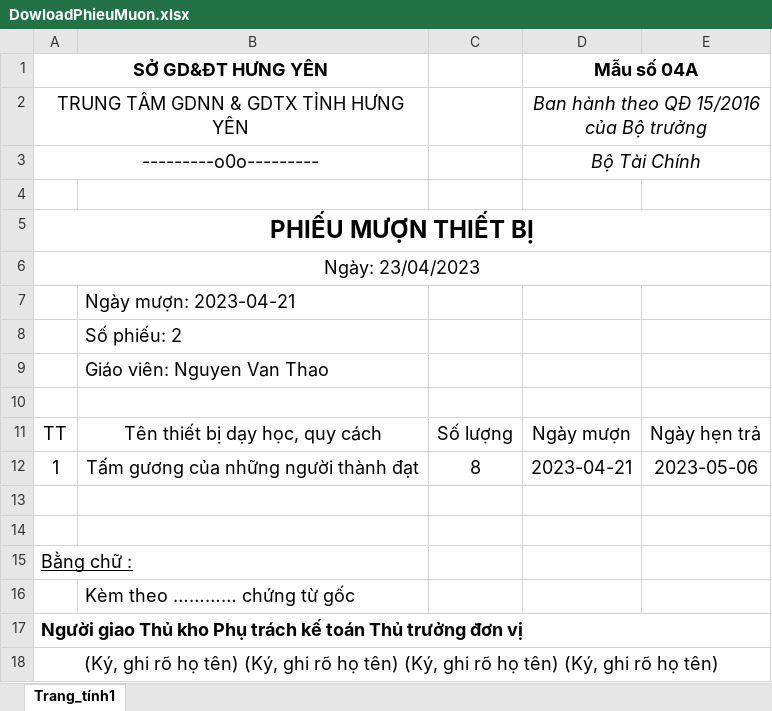
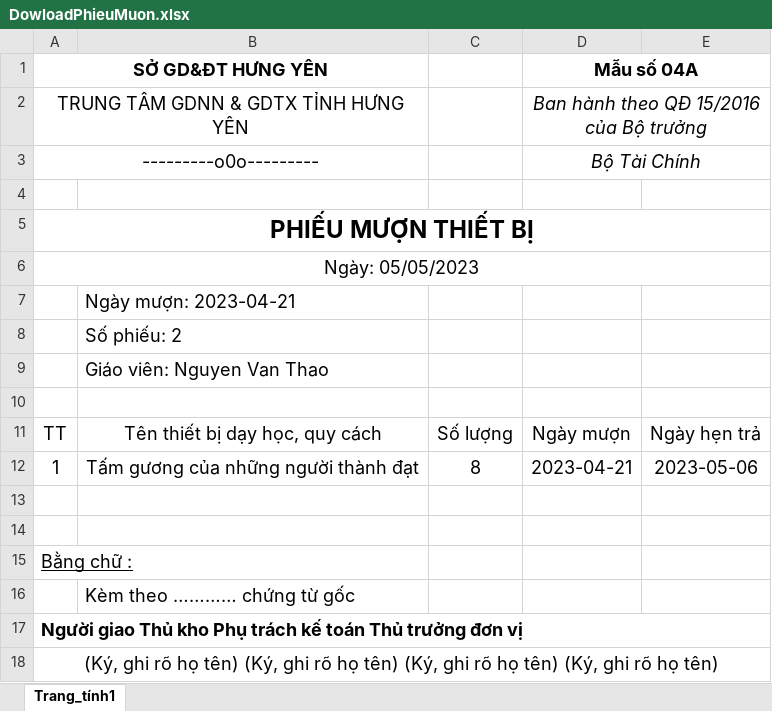
Before and after one commit to namchuminh/QLThietBi, an Excel workbook: DowloadPhieuMuon.xlsx, sheet Trang_tính1, drawn as a sheet; values as stored, in another font and other column widths than the file's, no borders; the diff names each change by its address in the sheet, - before the commit and + after, or states it on an @@ line.

Commit message:
update muon phong

```diff
--- a/DowloadPhieuMuon.xlsx (sheet Trang_tính1)
+++ b/DowloadPhieuMuon.xlsx (sheet Trang_tính1)
-A6 (SỞ GD&ĐT HƯNG YÊN): Ngày: 23/04/2023
+A6 (SỞ GD&ĐT HƯNG YÊN): Ngày: 05/05/2023
```
Also changed, not shown: 1 other file.
